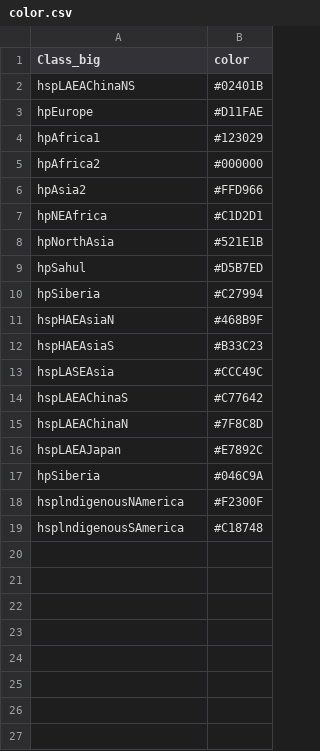
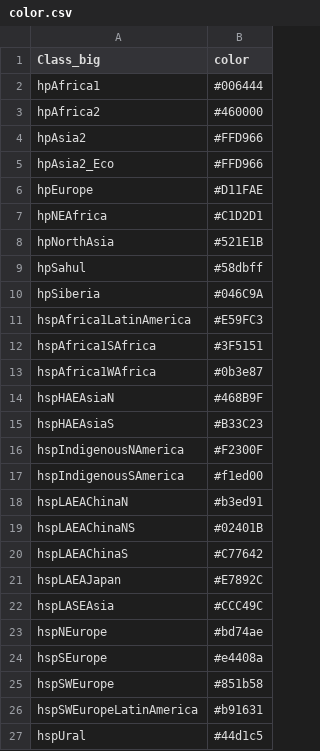
Before and after one commit to Victory-Hugo/2-Dimensionality-analysis, a CSV file: 3-PCA可视化/conf/color.csv, drawn as a sheet.

```diff
--- a/3-PCA可视化/conf/color.csv
+++ b/3-PCA可视化/conf/color.csv
@@ -1,19 +1,27 @@
 Class_big,color
-hspLAEAChinaNS,#02401B
+hpAfrica1,#006444
+hpAfrica2,#460000
+hpAsia2,#FFD966
+hpAsia2_Eco,#FFD966
 hpEurope,#D11FAE
-hpAfrica1,#123029
-hpAfrica2,#000000
-hpAsia2,#FFD966
 hpNEAfrica,#C1D2D1
 hpNorthAsia,#521E1B
-hpSahul,#D5B7ED
-hpSiberia,#C27994
+hpSahul,#58dbff
+hpSiberia,#046C9A
+hspAfrica1LatinAmerica,#E59FC3
+hspAfrica1SAfrica,#3F5151
+hspAfrica1WAfrica,#0b3e87
 hspHAEAsiaN,#468B9F
 hspHAEAsiaS,#B33C23
+hspIndigenousNAmerica,#F2300F
+hspIndigenousSAmerica,#f1ed00
+hspLAEAChinaN,#b3ed91
+hspLAEAChinaNS,#02401B
+hspLAEAChinaS,#C77642
+hspLAEAJapan,#E7892C
 hspLASEAsia,#CCC49C
-hspLAEAChinaS,#C77642
-hspLAEAChinaN,#7F8C8D
-hspLAEAJapan,#E7892C
-hpSiberia,#046C9A
-hsplndigenousNAmerica,#F2300F
-hsplndigenousSAmerica,#C18748
+hspNEurope,#bd74ae
+hspSEurope,#e4408a
+hspSWEurope,#851b58
+hspSWEuropeLatinAmerica,#b91631
+hspUral,#44d1c5
```
Also changed, not shown: 3 other files.
